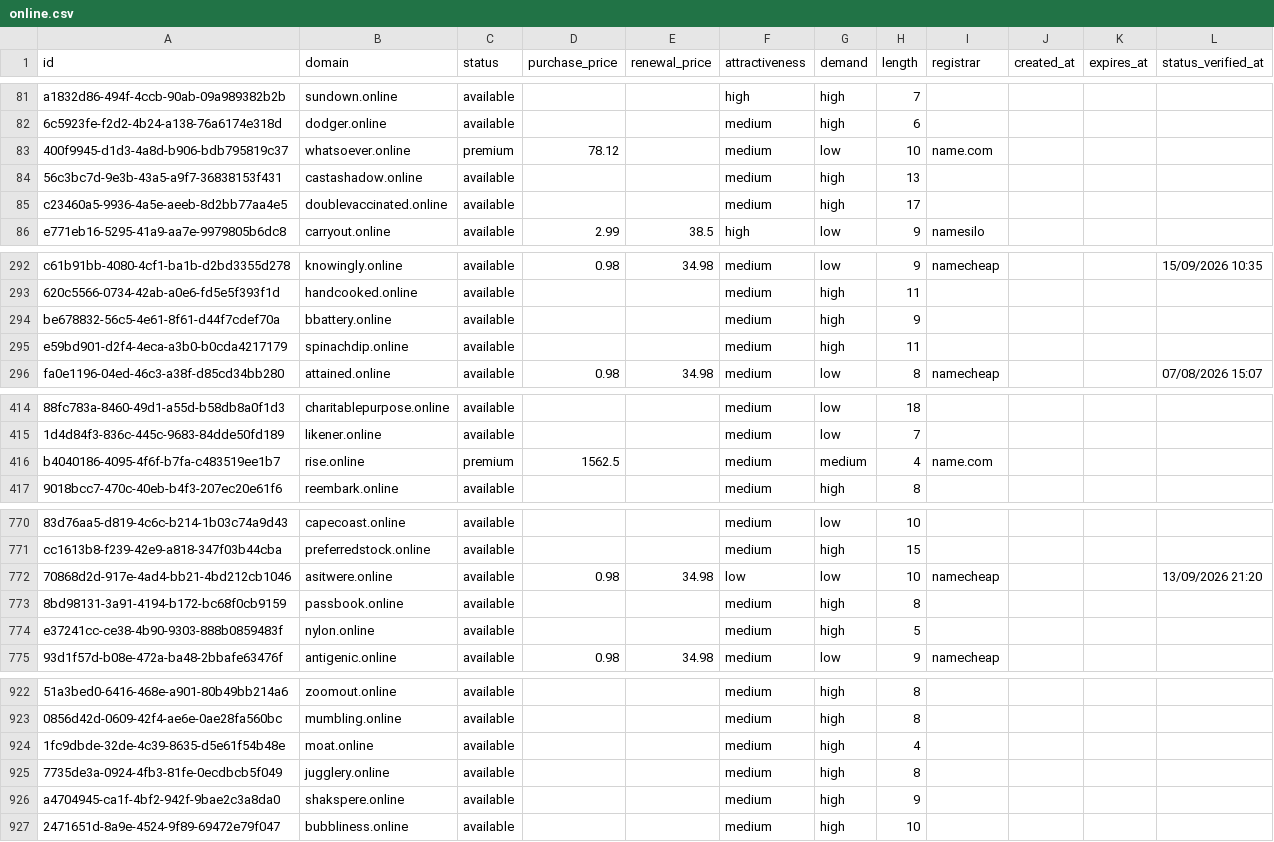
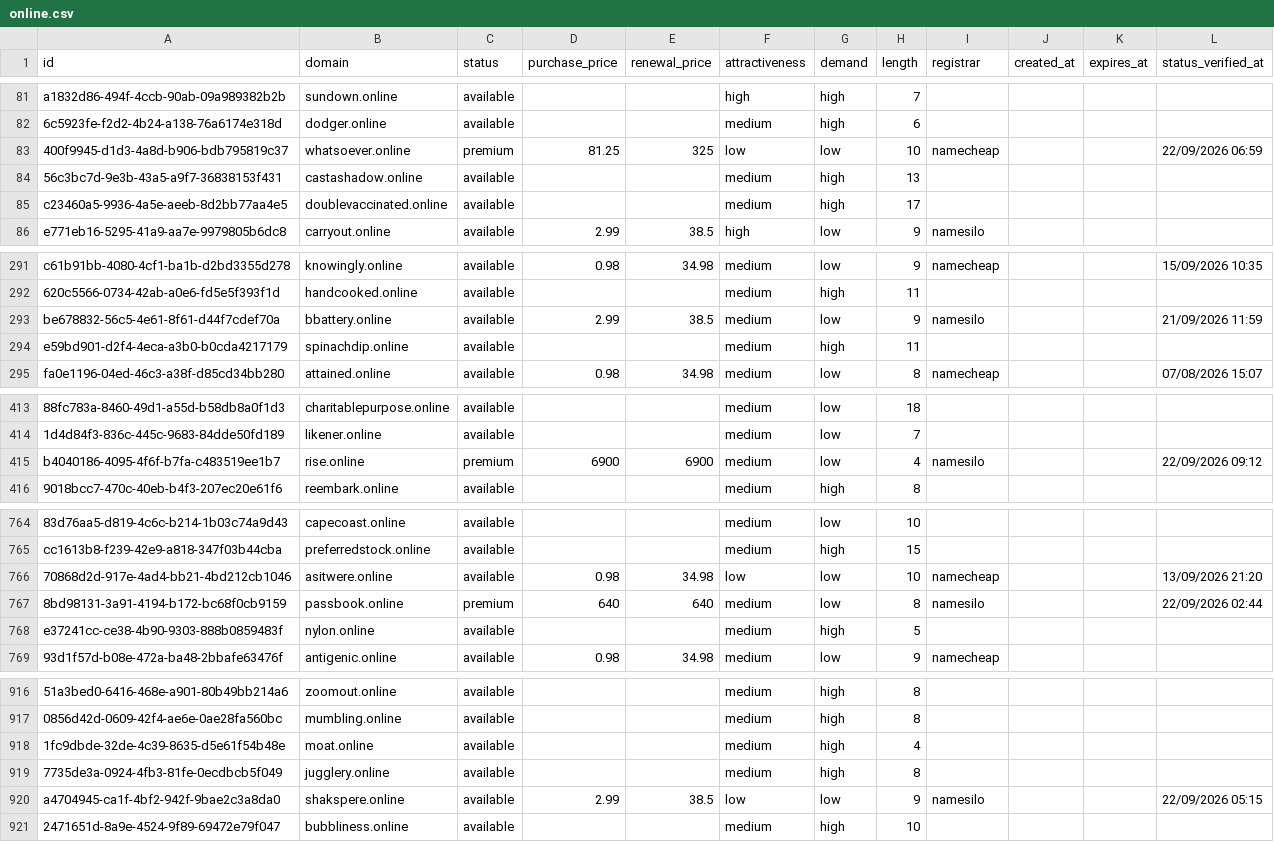
Before and after one commit to UniqueDomains/online-oneword-domains, a CSV file: online.csv, drawn as a sheet; only a part is shown, gaps mark what is left out; addresses are those after the commit; the diff covers the shown part only; the diff names each change by its address in the sheet, - before the commit and + after, or states it on an @@ line.

```diff
--- a/online.csv
+++ b/online.csv
-D83 (purchase_price): 78.12
+D83 (purchase_price): 81.25
-E83 (renewal_price): (empty)
+E83 (renewal_price): 325
-F83 (attractiveness): medium
+F83 (attractiveness): low
-I83 (registrar): name.com
+I83 (registrar): namecheap
-L83 (status_verified_at): (empty)
+L83 (status_verified_at): 22/09/2026 06:59
-D293 (purchase_price): (empty)
+D293 (purchase_price): 2.99
-E293 (renewal_price): (empty)
+E293 (renewal_price): 38.5
-G293 (demand): high
+G293 (demand): low
-I293 (registrar): (empty)
+I293 (registrar): namesilo
-L293 (status_verified_at): (empty)
+L293 (status_verified_at): 21/09/2026 11:59
-D415 (purchase_price): 1562.5
+D415 (purchase_price): 6900
-E415 (renewal_price): (empty)
+E415 (renewal_price): 6900
-G415 (demand): medium
+G415 (demand): low
-I415 (registrar): name.com
+I415 (registrar): namesilo
-L415 (status_verified_at): (empty)
+L415 (status_verified_at): 22/09/2026 09:12
-C767 (status): available
+C767 (status): premium
-D767 (purchase_price): (empty)
+D767 (purchase_price): 640
-E767 (renewal_price): (empty)
+E767 (renewal_price): 640
-G767 (demand): high
+G767 (demand): low
-I767 (registrar): (empty)
+I767 (registrar): namesilo
-L767 (status_verified_at): (empty)
+L767 (status_verified_at): 22/09/2026 02:44
-D920 (purchase_price): (empty)
+D920 (purchase_price): 2.99
-E920 (renewal_price): (empty)
+E920 (renewal_price): 38.5
-F920 (attractiveness): medium
+F920 (attractiveness): low
-G920 (demand): high
+G920 (demand): low
-I920 (registrar): (empty)
+I920 (registrar): namesilo
-L920 (status_verified_at): (empty)
+L920 (status_verified_at): 22/09/2026 05:15
```
Also changed, not shown: 6 added rows, 6 removed rows and 53 edited cells elsewhere in this file, 4 other files.
